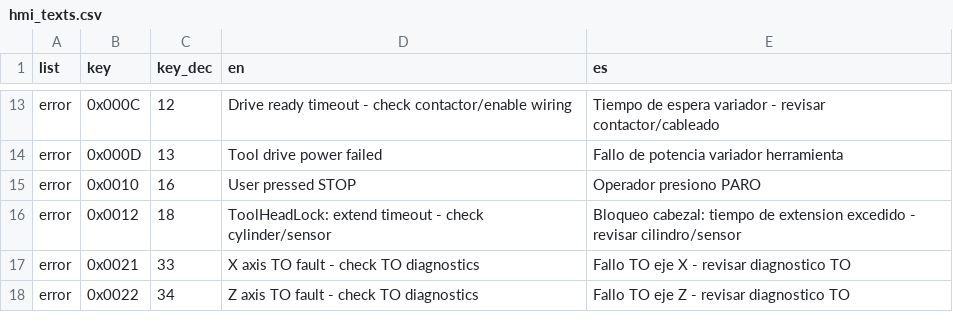
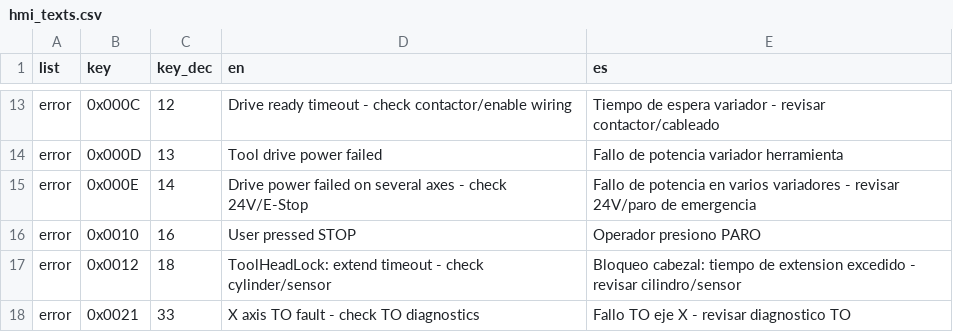
Before and after one commit to Erguu/MexicoMetalSpinning, a CSV file: tools/hmi_texts.csv, drawn as a sheet; only a part is shown, gaps mark what is left out; the shorter side is filled out with more unchanged rows.

```diff
--- a/tools/hmi_texts.csv
+++ b/tools/hmi_texts.csv
@@ -14,2 +14,3 @@ error,0x000C,12,Drive ready timeout - check contactor/enable wiring,Tiempo de es
 error,0x000D,13,Tool drive power failed,Fallo de potencia variador herramienta
+error,0x000E,14,Drive power failed on several axes - check 24V/E-Stop,Fallo de potencia en varios variadores - revisar 24V/paro de emergencia
 error,0x0010,16,User pressed STOP,Operador presiono PARO
```
Also changed, not shown: 11 other files.
